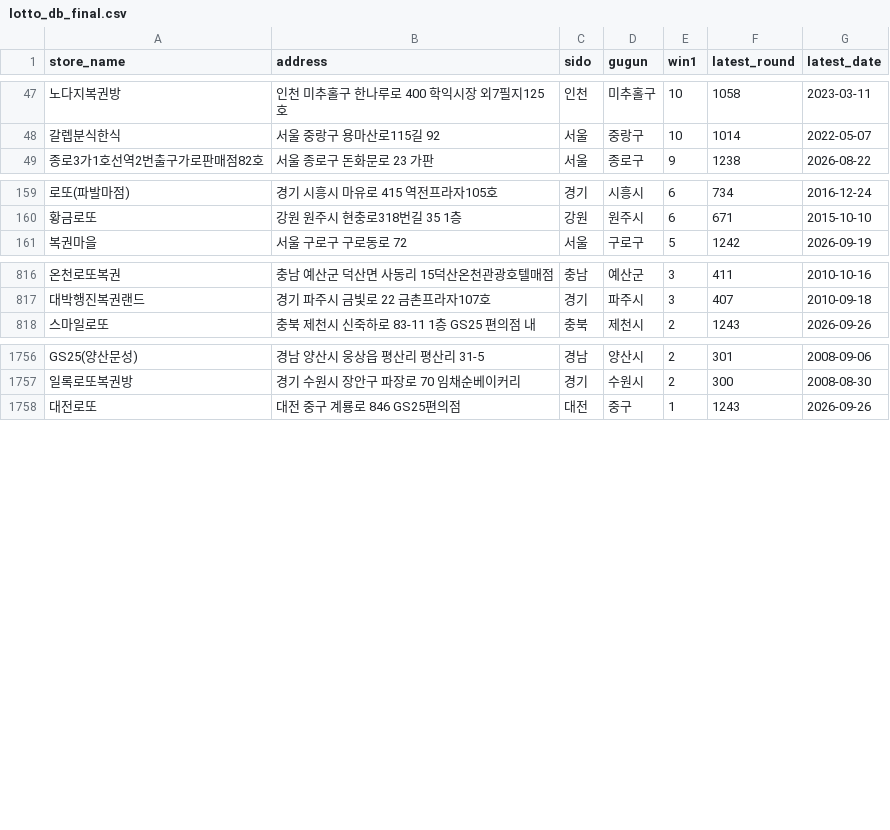
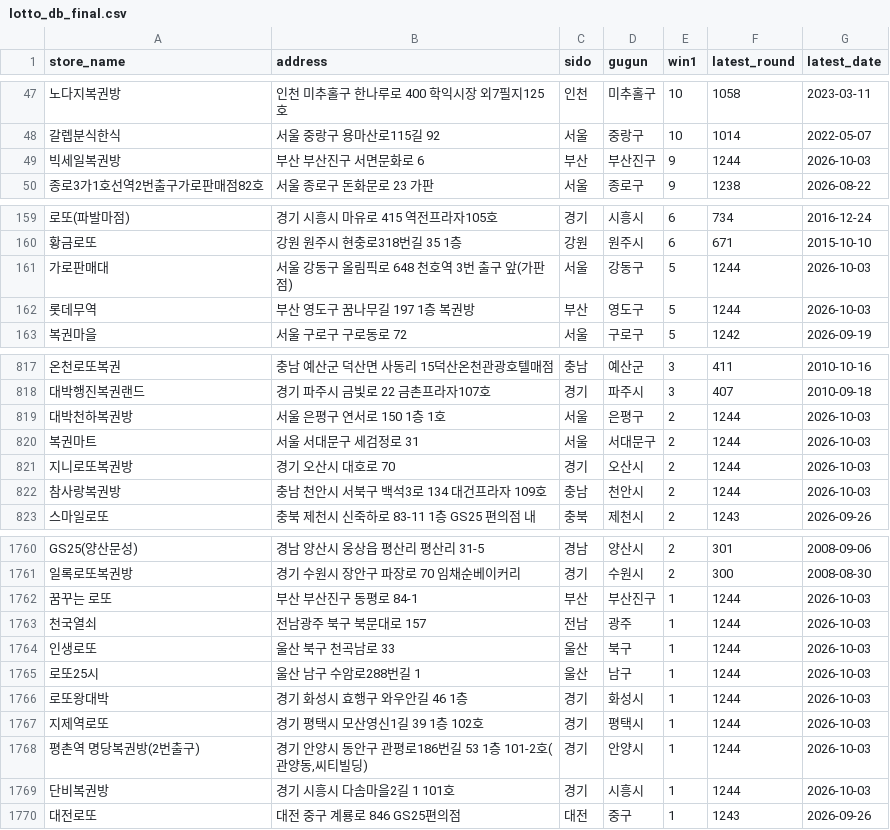
Before and after one commit to joodevapp/lotto-view, a CSV file: results/lotto_db_final.csv, drawn as a sheet; only a part is shown, gaps mark what is left out; the diff covers the shown part only; the diff names each change by its address in the sheet, - before the commit and + after, or states it on an @@ line.

```diff
--- a/results/lotto_db_final.csv
+++ b/results/lotto_db_final.csv
+row 49: 빅세일복권방 | 부산 부산진구 서면문화로 6 | 부산 | 부산진구 | 9 | 1244 | 2026-10-03
+row 161: 가로판매대 | 서울 강동구 올림픽로 648 천호역 3번 출구 앞(가판점) | 서울 | 강동구 | 5 | 1244 | 2026-10-03
+row 162: 롯데무역 | 부산 영도구 꿈나무길 197 1층 복권방 | 부산 | 영도구 | 5 | 1244 | 2026-10-03
+row 819: 대박천하복권방 | 서울 은평구 연서로 150 1층 1호 | 서울 | 은평구 | 2 | 1244 | 2026-10-03
+row 820: 복권마트 | 서울 서대문구 세검정로 31 | 서울 | 서대문구 | 2 | 1244 | 2026-10-03
+row 821: 지니로또복권방 | 경기 오산시 대호로 70 | 경기 | 오산시 | 2 | 1244 | 2026-10-03
+row 822: 참사랑복권방 | 충남 천안시 서북구 백석3로 134 대건프라자 109호 | 충남 | 천안시 | 2 | 1244 | 2026-10-03
+row 1762: 꿈꾸는 로또 | 부산 부산진구 동평로 84-1 | 부산 | 부산진구 | 1 | 1244 | 2026-10-03
+row 1763: 천국열쇠 | 전남광주 북구 북문대로 157 | 전남 | 광주 | 1 | 1244 | 2026-10-03
+row 1764: 인생로또 | 울산 북구 천곡남로 33 | 울산 | 북구 | 1 | 1244 | 2026-10-03
+row 1765: 로또25시 | 울산 남구 수암로288번길 1 | 울산 | 남구 | 1 | 1244 | 2026-10-03
+row 1766: 로또왕대박 | 경기 화성시 효행구 와우안길 46 1층 | 경기 | 화성시 | 1 | 1244 | 2026-10-03
+row 1767: 지제역로또 | 경기 평택시 모산영신1길 39 1층 102호 | 경기 | 평택시 | 1 | 1244 | 2026-10-03
+row 1768: 평촌역 명당복권방(2번출구) | 경기 안양시 동안구 관평로186번길 53 1층 101-2호(관양동,씨티빌딩) | 경기 | 안양시 | 1 | 1244 | 2026-10-03
+row 1769: 단비복권방 | 경기 시흥시 다솜마을2길 1 101호 | 경기 | 시흥시 | 1 | 1244 | 2026-10-03
```
Also changed, not shown: 2 added rows, 9 removed rows and 3 edited cells elsewhere in this file.
